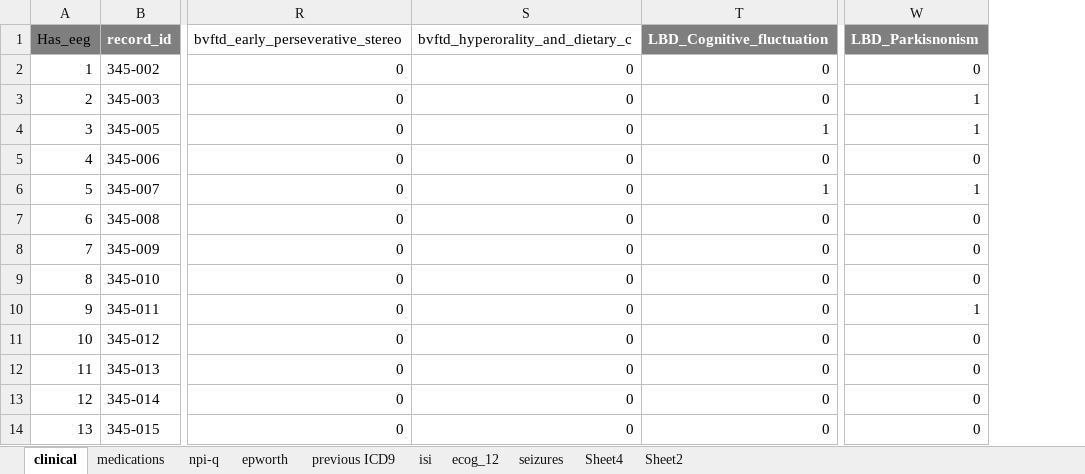
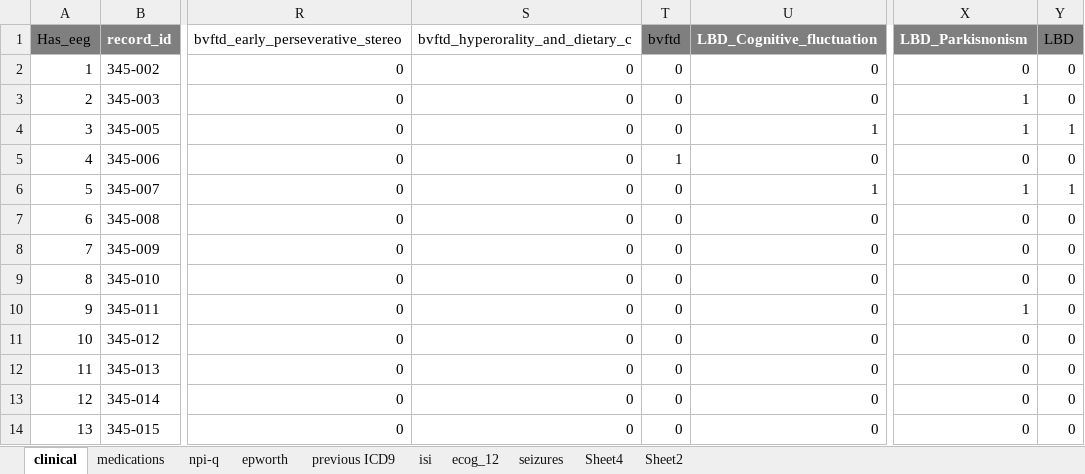
Before and after one commit to nircaf/Cobrad, an Excel workbook: COBRAD_clinical_24022025.xlsx, sheet clinical, drawn as a sheet; only a part is shown, gaps mark what is left out; values as stored, in another font and other column widths than the file's, no borders; the diff names each change by its address in the sheet, - before the commit and + after, or states it on an @@ line.

```diff
--- a/COBRAD_clinical_24022025.xlsx (sheet clinical)
+++ b/COBRAD_clinical_24022025.xlsx (sheet clinical)
+column T (bvftd), rows 2-14: 0 | 0 | 0 | 1 | 0 | 0 | 0 | 0 | 0 | 0 | 0 | 0 | 0
+column Y (LBD), rows 2-14: 0 | 0 | 1 | 0 | 1 | 0 | 0 | 0 | 0 | 0 | 0 | 0 | 0
```
Also changed, not shown: sheet Sheet2, sheet Sheet4, 1 other file.
